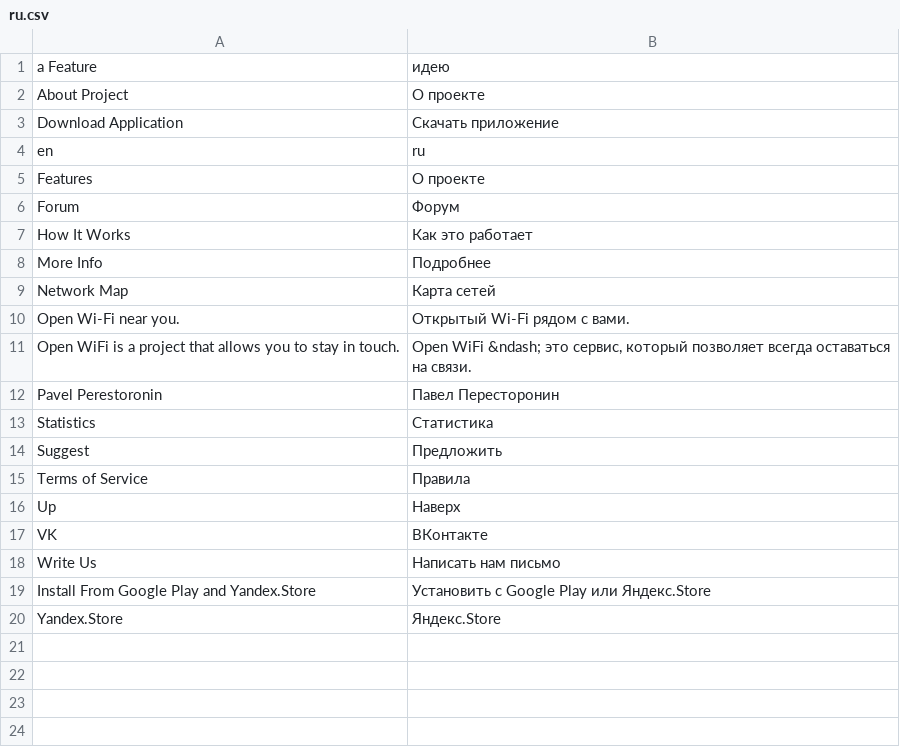
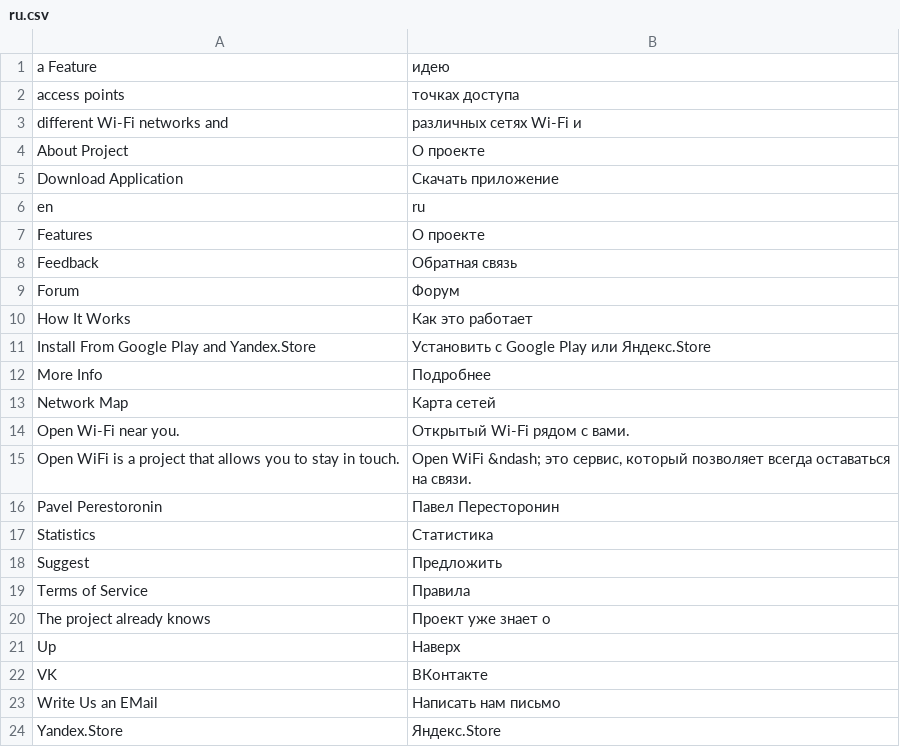
Before and after one commit to nothingelsematters7/openwifi-server, a CSV file: openwifi/static/translations/ru.csv, drawn as a sheet.

```diff
--- a/openwifi/static/translations/ru.csv
+++ b/openwifi/static/translations/ru.csv
@@ -1,2 +1,4 @@
 " a Feature"," идею"
+" access points"," точках доступа"
+" different Wi-Fi networks and "," различных сетях Wi-Fi и "
 "About Project","О проекте"
@@ -5,4 +7,6 @@
 "Features","О проекте"
+"Feedback","Обратная связь"
 "Forum","Форум"
 "How It Works","Как это работает"
+"Install From Google Play and Yandex.Store","Установить с Google Play или Яндекс.Store"
 "More Info","Подробнее"
@@ -15,6 +19,6 @@
 "Terms of Service","Правила"
+"The project already knows ","Проект уже знает о "
 "Up","Наверх"
 "VK","ВКонтакте"
-"Write Us","Написать нам письмо"
-"Install From Google Play and Yandex.Store","Установить с Google Play или Яндекс.Store"
+"Write Us an EMail","Написать нам письмо"
 "Yandex.Store","Яндекс.Store"
```
Also changed, not shown: 1 other file.
